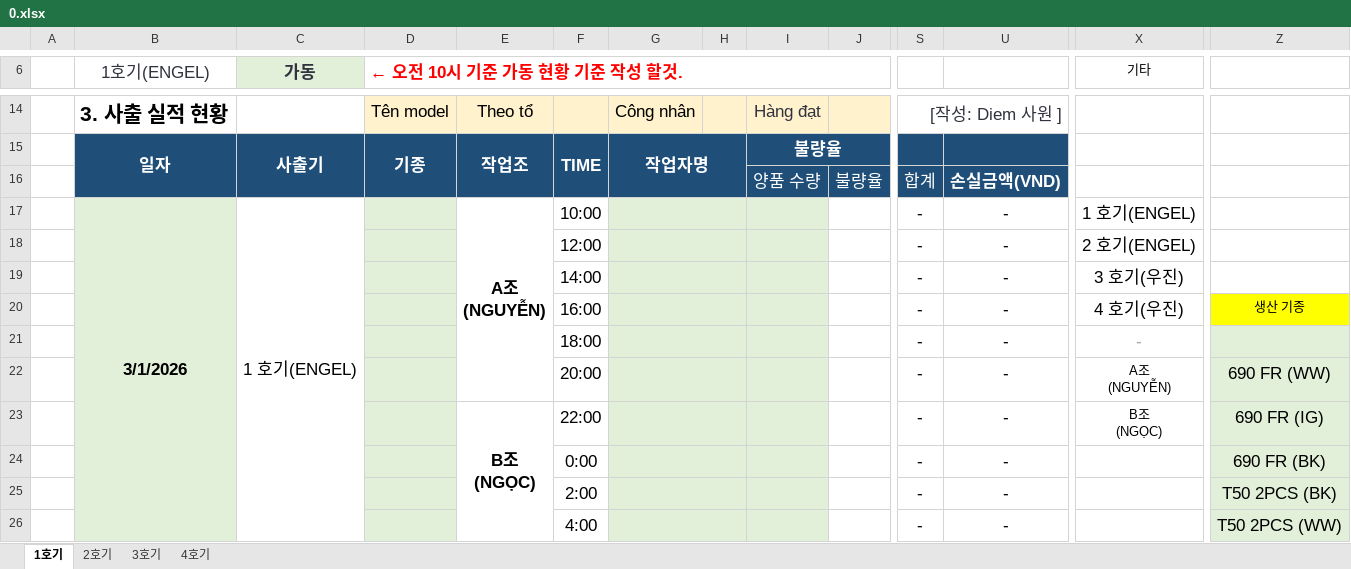
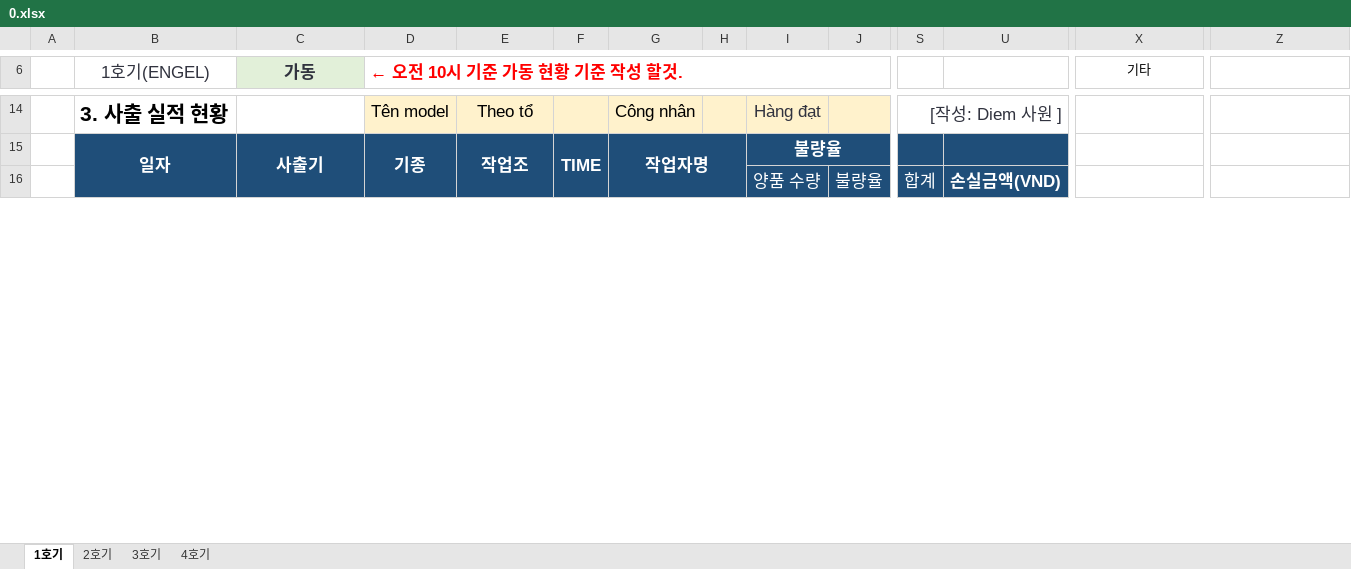
Before and after one commit to xoakssksek-prog/my-ai-dashboard, an Excel workbook: 0.xlsx, sheet 1호기, drawn as a sheet; only a part is shown, gaps mark what is left out; values as stored, in another font and other column widths than the file's, no borders; removed rows and columns are numbered as before the commit, all else as after; rows hold the shown columns only; ↵ is a line break in a cell; the diff covers the shown part only; the diff names each change by its address in the sheet, - before the commit and + after, or states it on an @@ line.

```diff
--- a/0.xlsx (sheet 1호기)
+++ b/0.xlsx (sheet 1호기)
@@ row 17 hidden:  | 3/1/2026 | 1 호기(ENGEL) |  | A조 ↵ (NGUYỄN) | 10:00 |  |  |  |  | - | - | 1 호기(ENGEL) @@
@@ row 18 hidden:  |  |  |  |  | 12:00 |  |  |  |  | - | - | 2 호기(ENGEL) @@
@@ row 19 hidden:  |  |  |  |  | 14:00 |  |  |  |  | - | - | 3 호기(우진) @@
@@ row 20 hidden:  |  |  |  |  | 16:00 |  |  |  |  | - | - | 4 호기(우진) | 생산 기종 @@
@@ row 21 hidden:  |  |  |  |  | 18:00 |  |  |  |  | - | - | - @@
@@ row 22 hidden:  |  |  |  |  | 20:00 |  |  |  |  | - | - | A조 ↵ (NGUYỄN) | 690 FR (WW) @@
@@ row 23 hidden:  |  |  |  | B조 ↵ (NGỌC) | 22:00 |  |  |  |  | - | - | B조 ↵ (NGỌC) | 690 FR (IG) @@
@@ row 24 hidden:  |  |  |  |  | 0:00 |  |  |  |  | - | - |  | 690 FR (BK) @@
@@ row 25 hidden:  |  |  |  |  | 2:00 |  |  |  |  | - | - |  | T50 2PCS (BK) @@
@@ row 26 hidden:  |  |  |  |  | 4:00 |  |  |  |  | - | - |  | T50 2PCS (WW) @@
```
Also changed, not shown: 21 added rows, 46 removed rows, 2 moved rows, 37 hidden or unhidden rows, 39 edited cells, cell formats and merged cells elsewhere in this sheet, sheet 3호기, sheet 4호기, sheet 2호기, formulas that keep their value, hidden cells.
